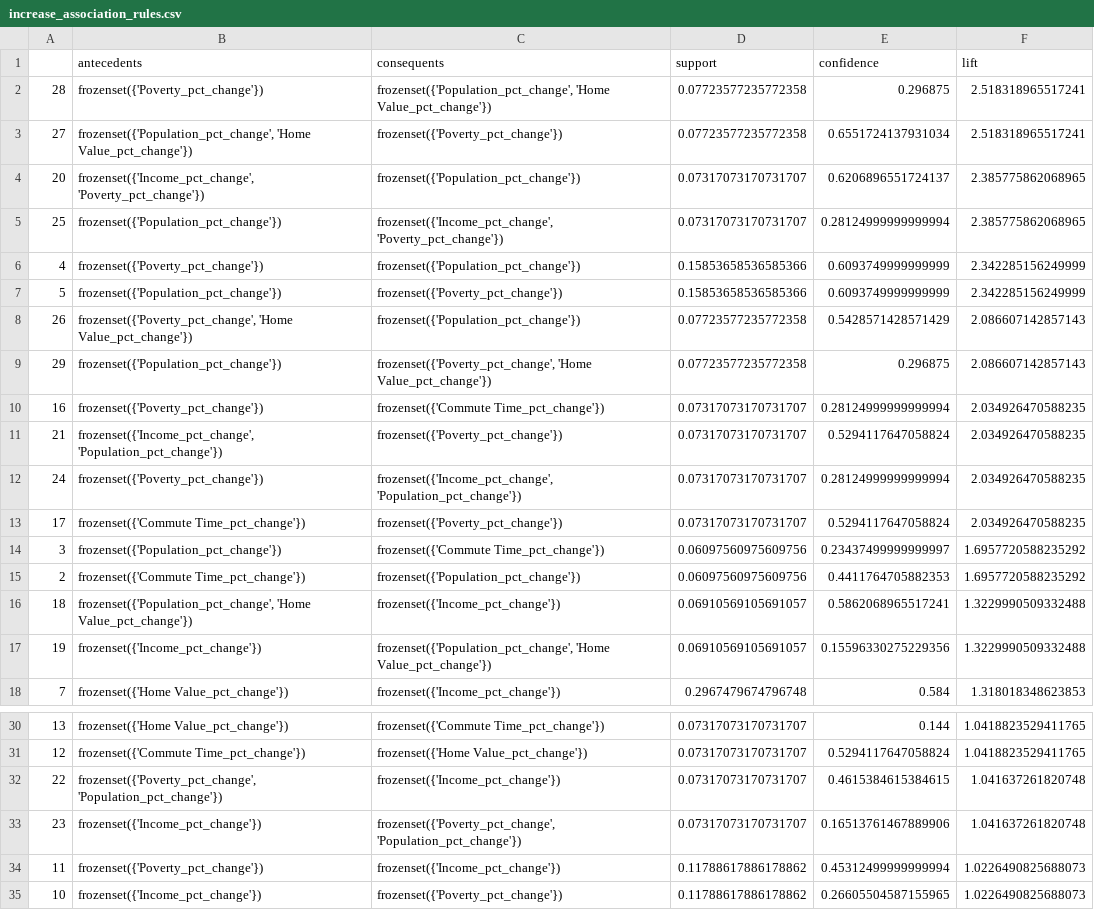
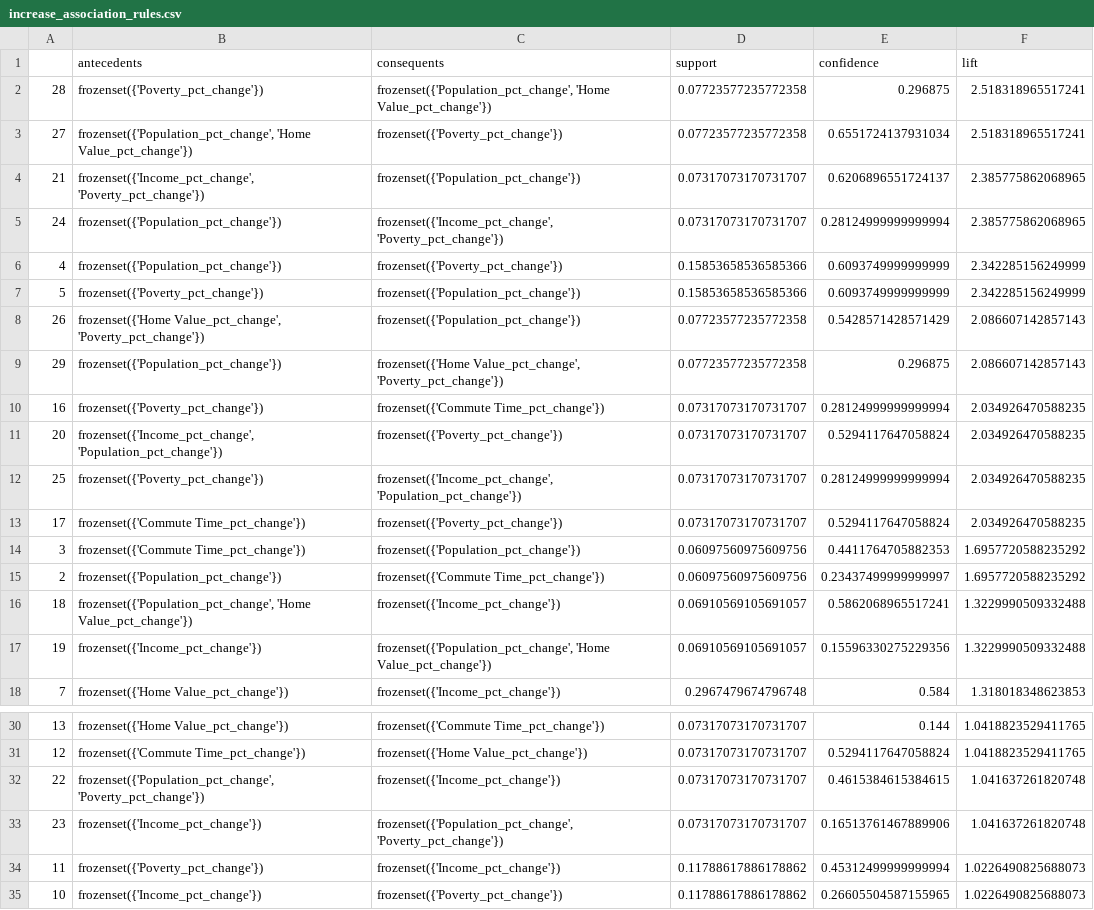
Before and after one commit to Lawsan92/SiteScan, a CSV file: SiteScan/csv/increase/increase_association_rules.csv, drawn as a sheet; only a part is shown, gaps mark what is left out.

```diff
--- a/SiteScan/csv/increase/increase_association_rules.csv
+++ b/SiteScan/csv/increase/increase_association_rules.csv
@@ -3,14 +3,14 @@
 27,"frozenset({'Population_pct_change', 'Home Value_pct_change'})",frozenset({'Poverty_pct_change'}),0.07723577235772358,0.6551724137931034,2.518318965517241
-20,"frozenset({'Income_pct_change', 'Poverty_pct_change'})",frozenset({'Population_pct_change'}),0.07317073170731707,0.6206896551724137,2.385775862068965
-25,frozenset({'Population_pct_change'}),"frozenset({'Income_pct_change', 'Poverty_pct_change'})",0.07317073170731707,0.28124999999999994,2.385775862068965
-4,frozenset({'Poverty_pct_change'}),frozenset({'Population_pct_change'}),0.15853658536585366,0.6093749999999999,2.342285156249999
-5,frozenset({'Population_pct_change'}),frozenset({'Poverty_pct_change'}),0.15853658536585366,0.6093749999999999,2.342285156249999
-26,"frozenset({'Poverty_pct_change', 'Home Value_pct_change'})",frozenset({'Population_pct_change'}),0.07723577235772358,0.5428571428571429,2.086607142857143
-29,frozenset({'Population_pct_change'}),"frozenset({'Poverty_pct_change', 'Home Value_pct_change'})",0.07723577235772358,0.296875,2.086607142857143
+21,"frozenset({'Income_pct_change', 'Poverty_pct_change'})",frozenset({'Population_pct_change'}),0.07317073170731707,0.6206896551724137,2.385775862068965
+24,frozenset({'Population_pct_change'}),"frozenset({'Income_pct_change', 'Poverty_pct_change'})",0.07317073170731707,0.28124999999999994,2.385775862068965
+4,frozenset({'Population_pct_change'}),frozenset({'Poverty_pct_change'}),0.15853658536585366,0.6093749999999999,2.342285156249999
+5,frozenset({'Poverty_pct_change'}),frozenset({'Population_pct_change'}),0.15853658536585366,0.6093749999999999,2.342285156249999
+26,"frozenset({'Home Value_pct_change', 'Poverty_pct_change'})",frozenset({'Population_pct_change'}),0.07723577235772358,0.5428571428571429,2.086607142857143
+29,frozenset({'Population_pct_change'}),"frozenset({'Home Value_pct_change', 'Poverty_pct_change'})",0.07723577235772358,0.296875,2.086607142857143
 16,frozenset({'Poverty_pct_change'}),frozenset({'Commute Time_pct_change'}),0.07317073170731707,0.28124999999999994,2.034926470588235
-21,"frozenset({'Income_pct_change', 'Population_pct_change'})",frozenset({'Poverty_pct_change'}),0.07317073170731707,0.5294117647058824,2.034926470588235
-24,frozenset({'Poverty_pct_change'}),"frozenset({'Income_pct_change', 'Population_pct_change'})",0.07317073170731707,0.28124999999999994,2.034926470588235
+20,"frozenset({'Income_pct_change', 'Population_pct_change'})",frozenset({'Poverty_pct_change'}),0.07317073170731707,0.5294117647058824,2.034926470588235
+25,frozenset({'Poverty_pct_change'}),"frozenset({'Income_pct_change', 'Population_pct_change'})",0.07317073170731707,0.28124999999999994,2.034926470588235
 17,frozenset({'Commute Time_pct_change'}),frozenset({'Poverty_pct_change'}),0.07317073170731707,0.5294117647058824,2.034926470588235
-3,frozenset({'Population_pct_change'}),frozenset({'Commute Time_pct_change'}),0.06097560975609756,0.23437499999999997,1.6957720588235292
-2,frozenset({'Commute Time_pct_change'}),frozenset({'Population_pct_change'}),0.06097560975609756,0.4411764705882353,1.6957720588235292
+3,frozenset({'Commute Time_pct_change'}),frozenset({'Population_pct_change'}),0.06097560975609756,0.4411764705882353,1.6957720588235292
+2,frozenset({'Population_pct_change'}),frozenset({'Commute Time_pct_change'}),0.06097560975609756,0.23437499999999997,1.6957720588235292
 18,"frozenset({'Population_pct_change', 'Home Value_pct_change'})",frozenset({'Income_pct_change'}),0.06910569105691057,0.5862068965517241,1.3229990509332488
@@ -31,4 +31,4 @@
 12,frozenset({'Commute Time_pct_change'}),frozenset({'Home Value_pct_change'}),0.07317073170731707,0.5294117647058824,1.0418823529411765
-22,"frozenset({'Poverty_pct_change', 'Population_pct_change'})",frozenset({'Income_pct_change'}),0.07317073170731707,0.4615384615384615,1.041637261820748
-23,frozenset({'Income_pct_change'}),"frozenset({'Poverty_pct_change', 'Population_pct_change'})",0.07317073170731707,0.16513761467889906,1.041637261820748
+22,"frozenset({'Population_pct_change', 'Poverty_pct_change'})",frozenset({'Income_pct_change'}),0.07317073170731707,0.4615384615384615,1.041637261820748
+23,frozenset({'Income_pct_change'}),"frozenset({'Population_pct_change', 'Poverty_pct_change'})",0.07317073170731707,0.16513761467889906,1.041637261820748
 11,frozenset({'Poverty_pct_change'}),frozenset({'Income_pct_change'}),0.11788617886178862,0.45312499999999994,1.0226490825688073
```
Also changed, not shown: SiteScan/csv/decrease/decrease_discrete_dataset.csv, SiteScan/csv/increase/increase_discrete_dataset.csv, 9 other files.
